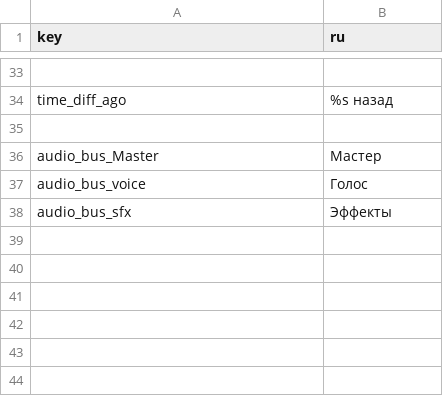
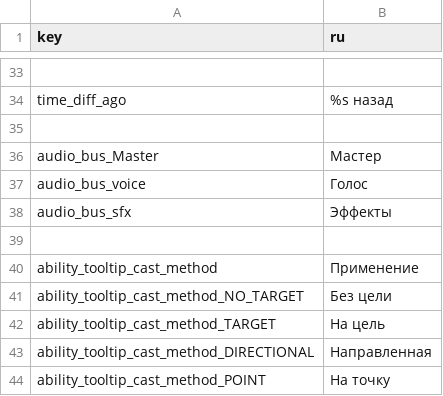
Before and after one commit to aled93/gigabah, a CSV file: i18n/ui.csv, drawn as a sheet; only a part is shown, gaps mark what is left out.

Commit message:
Add method cast to ability tooltip

```diff
--- a/i18n/ui.csv
+++ b/i18n/ui.csv
@@ -38 +38,7 @@ audio_bus_voice,Голос
 audio_bus_sfx,Эффекты
+
+ability_tooltip_cast_method,Применение
+ability_tooltip_cast_method_NO_TARGET,Без цели
+ability_tooltip_cast_method_TARGET,На цель
+ability_tooltip_cast_method_DIRECTIONAL,Направленная
+ability_tooltip_cast_method_POINT,На точку
```
Also changed, not shown: 3 other files.
